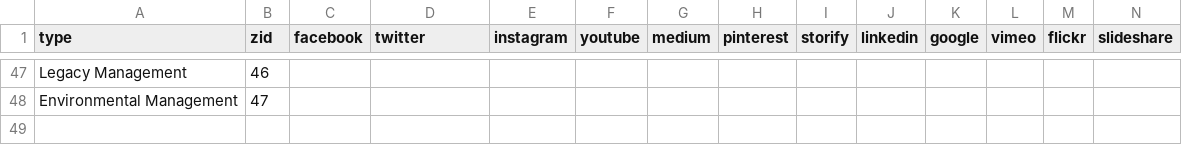
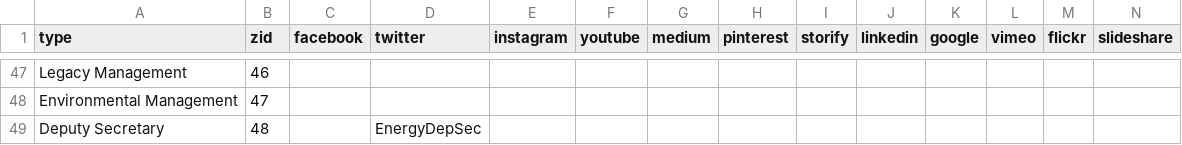
Before and after one commit to energyapps/social-scraper, a CSV file: org_chart_data/social_handles.csv, drawn as a sheet; only a part is shown, gaps mark what is left out.

Commit message:
EP-1402: Please add new handle in the Dan's Social Medial Analytics chart

```diff
--- a/org_chart_data/social_handles.csv
+++ b/org_chart_data/social_handles.csv
@@ -48 +48,2 @@ Legacy Management,46,,,,,,,,,,,,
 Environmental Management,47,,,,,,,,,,,,
+Deputy Secretary,48,,EnergyDepSec,,,,,,,,,,
```
